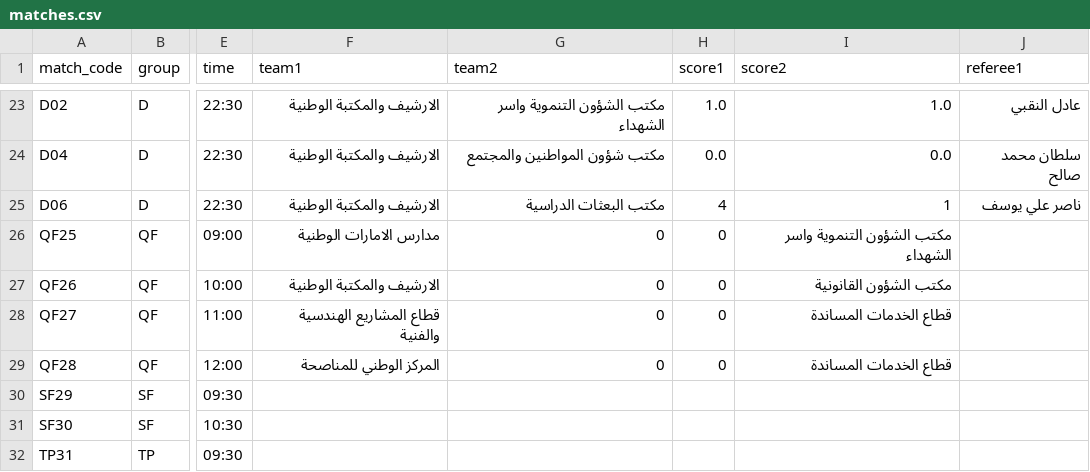
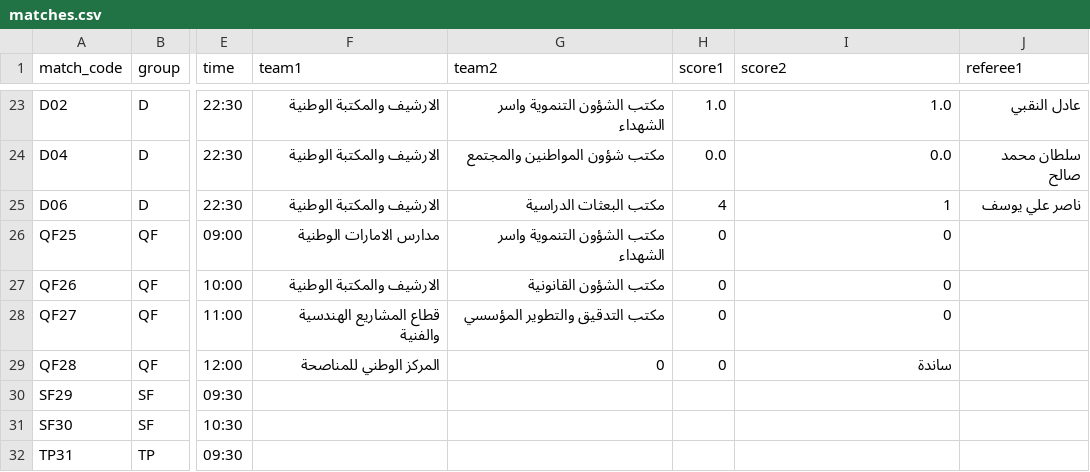
Before and after one commit to gido70/Mansour-Bin-Zaid-Cup--2026, a CSV file: data/matches.csv, drawn as a sheet; only a part is shown, gaps mark what is left out; the diff names each change by its address in the sheet, - before the commit and + after, or states it on an @@ line.

Commit message:
Update matches.csv

```diff
--- a/data/matches.csv
+++ b/data/matches.csv
-G26 (team2): 0
+G26 (team2): مكتب الشؤون التنموية واسر الشهداء
-I26 (score2): مكتب الشؤون التنموية واسر الشهداء
+I26 (score2): 0
-G27 (team2): 0
+G27 (team2): مكتب الشؤون القانونية
-I27 (score2): مكتب الشؤون القانونية
+I27 (score2): 0
-G28 (team2): 0
+G28 (team2): مكتب التدقيق والتطوير المؤسسي
-I28 (score2): قطاع الخدمات المساندة
+I28 (score2): 0
-I29 (score2): قطاع الخدمات المساندة
+I29 (score2): ساندة
```
